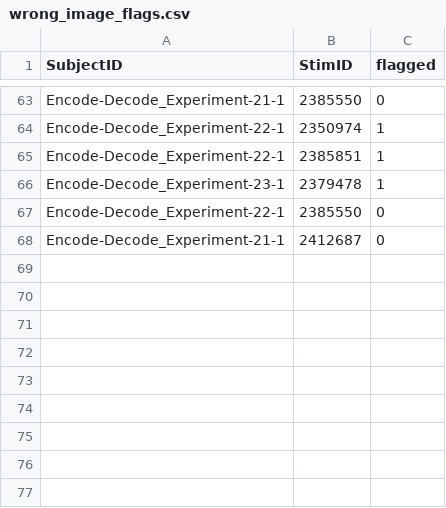
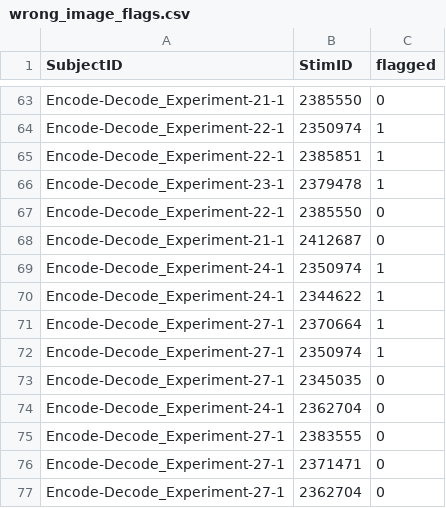
Before and after one commit to hugorydel/Relational_Scanpath_Analysis, a CSV file: data_analysis/output/scoring/wrong_image_flags.csv, drawn as a sheet; only a part is shown, gaps mark what is left out; the diff names each change by its address in the sheet, - before the commit and + after, or states it on an @@ line.

```diff
--- a/data_analysis/output/scoring/wrong_image_flags.csv
+++ b/data_analysis/output/scoring/wrong_image_flags.csv
+row 69: Encode-Decode_Experiment-24-1 | 2350974 | 1
+row 70: Encode-Decode_Experiment-24-1 | 2344622 | 1
+row 71: Encode-Decode_Experiment-27-1 | 2370664 | 1
+row 72: Encode-Decode_Experiment-27-1 | 2350974 | 1
+row 73: Encode-Decode_Experiment-27-1 | 2345035 | 0
+row 74: Encode-Decode_Experiment-24-1 | 2362704 | 0
+row 75: Encode-Decode_Experiment-27-1 | 2383555 | 0
+row 76: Encode-Decode_Experiment-27-1 | 2371471 | 0
+row 77: Encode-Decode_Experiment-27-1 | 2362704 | 0
```
Also changed, not shown: data_analysis/output/analysis/figure_data/figure1_data.csv, data_analysis/output/analysis/figure_data/figure2_data.csv, 54 other files.
